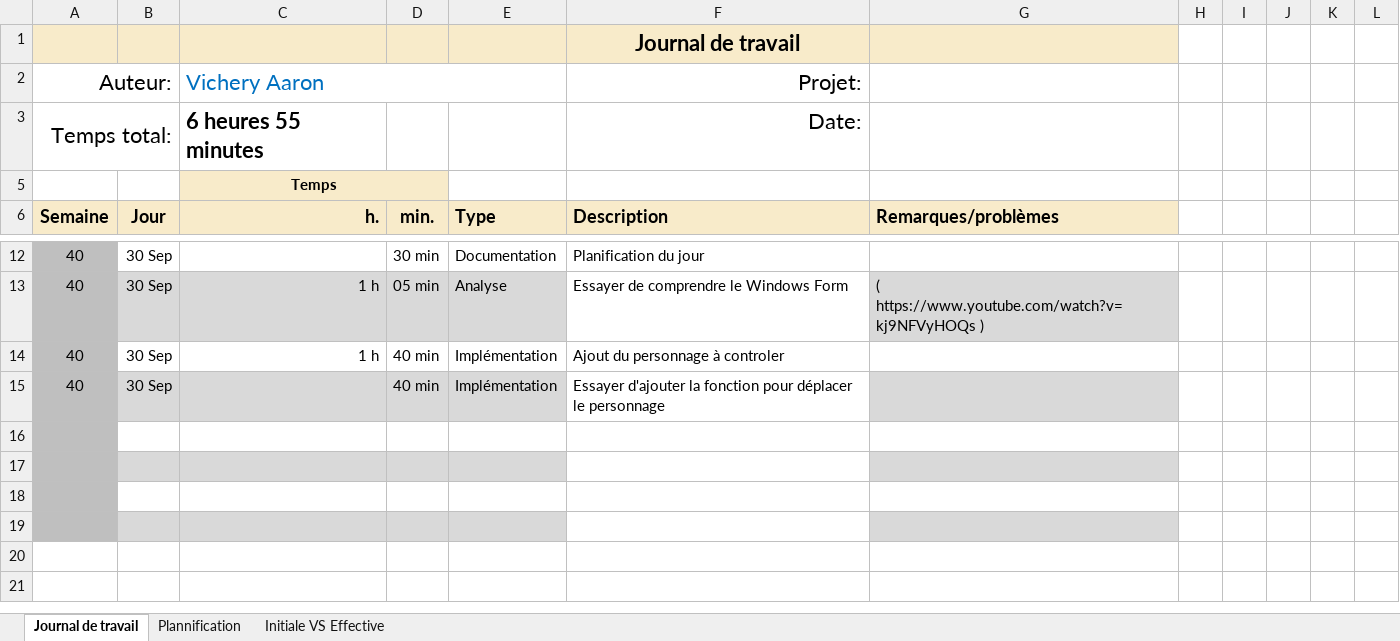
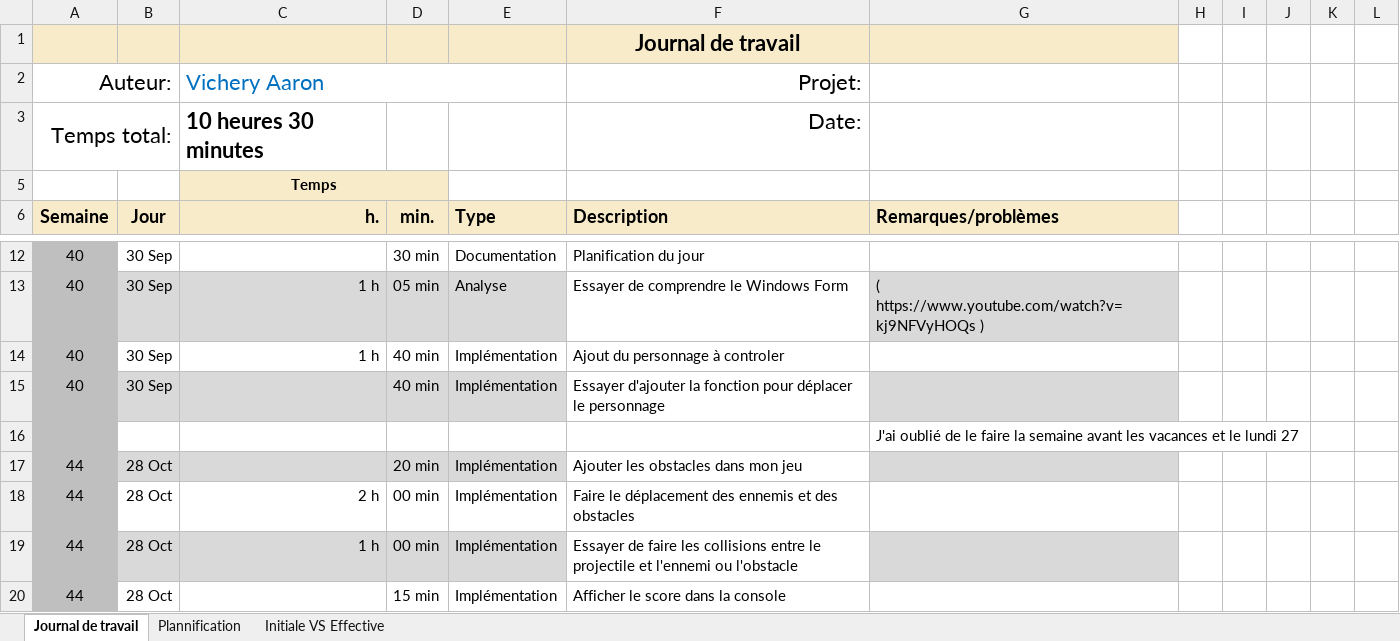
Before and after one commit to aarvichery/P_OO-320, an Excel workbook: Journal-de-Travail_VicheryAaron.xlsx, sheet Journal de travail, drawn as a sheet; only a part is shown, gaps mark what is left out; values as stored, in another font and other column widths than the file's, no borders; conditional formats and table styles not drawn; the diff names each change by its address in the sheet, - before the commit and + after, or states it on an @@ line.

Commit message:
Update(JDT) : Journal de travail du Mardi 28 octobre

```diff
--- a/Journal-de-Travail_VicheryAaron.xlsx (sheet Journal de travail)
+++ b/Journal-de-Travail_VicheryAaron.xlsx (sheet Journal de travail)
-C3 (h.): 6 heures 55 minutes
+C3 (h.): 10 heures 30 minutes
-G16 (Remarques/problèmes): (empty)
+G16 (Remarques/problèmes): J'ai oublié de le faire la semaine avant les vacances et le lundi 27
-row 17: (empty)
+row 17: 44 | 28 Oct |  | 20 min | Implémentation | Ajouter les obstacles dans mon jeu
-row 18: (empty)
+row 18: 44 | 28 Oct | 2 h | 00 min | Implémentation | Faire le déplacement des ennemis et des obstacles
-row 19: (empty)
+row 19: 44 | 28 Oct | 1 h | 00 min | Implémentation | Essayer de faire les collisions entre le projectile et l'ennemi ou l'obstacle
+row 20: 44 | 28 Oct |  | 15 min | Implémentation | Afficher le score dans la console
```
Also changed, not shown: sheet Plannification, hidden cells, charts or pictures.
